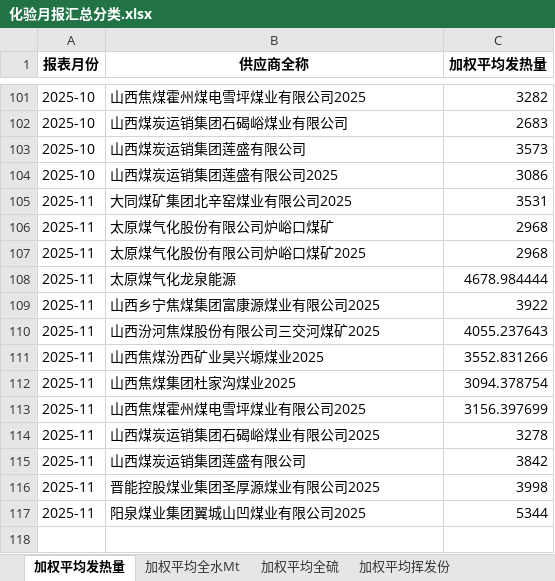
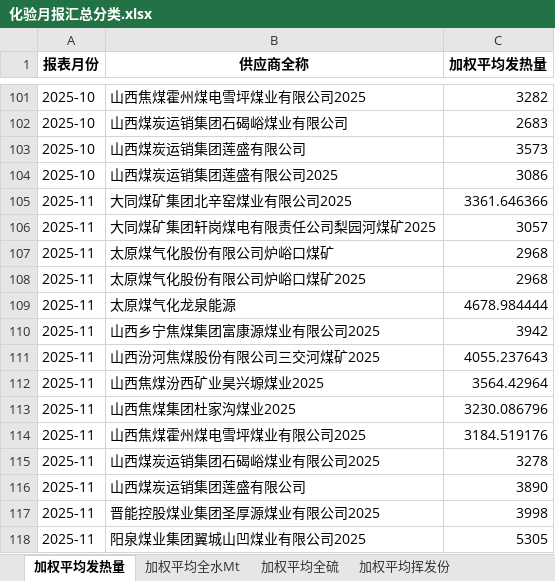
Before and after one commit to stonewoodone/rm, an Excel workbook: 化验月报汇总分类.xlsx, sheet 加权平均发热量, drawn as a sheet; only a part is shown, gaps mark what is left out; values as stored, in another font and other column widths than the file's, no borders; addresses are those after the commit; the diff names each change by its address in the sheet, - before the commit and + after, or states it on an @@ line.

```diff
--- a/化验月报汇总分类.xlsx (sheet 加权平均发热量)
+++ b/化验月报汇总分类.xlsx (sheet 加权平均发热量)
-C105 (加权平均发热量): 3531
+C105 (加权平均发热量): 3361.646366
+row 106: 2025-11 | 大同煤矿集团轩岗煤电有限责任公司梨园河煤矿2025 | 3057
-C110 (加权平均发热量): 3922
+C110 (加权平均发热量): 3942
-C112 (加权平均发热量): 3552.831266
+C112 (加权平均发热量): 3564.42964
-C113 (加权平均发热量): 3094.378754
+C113 (加权平均发热量): 3230.086796
-C114 (加权平均发热量): 3156.397699
+C114 (加权平均发热量): 3184.519176
-C116 (加权平均发热量): 3842
+C116 (加权平均发热量): 3890
-C118 (加权平均发热量): 5344
+C118 (加权平均发热量): 5305
```
Also changed, not shown: sheet 加权平均挥发份, sheet 加权平均灰份, sheet 累计加权平均发热量, sheet 累计加权平均全水Mt, sheet 累计加权平均挥发份, sheet 累计加权平均全硫, 2 more sheets, 化验月报汇总.xlsx, 称重月报汇总.xlsx, 12 other files.
